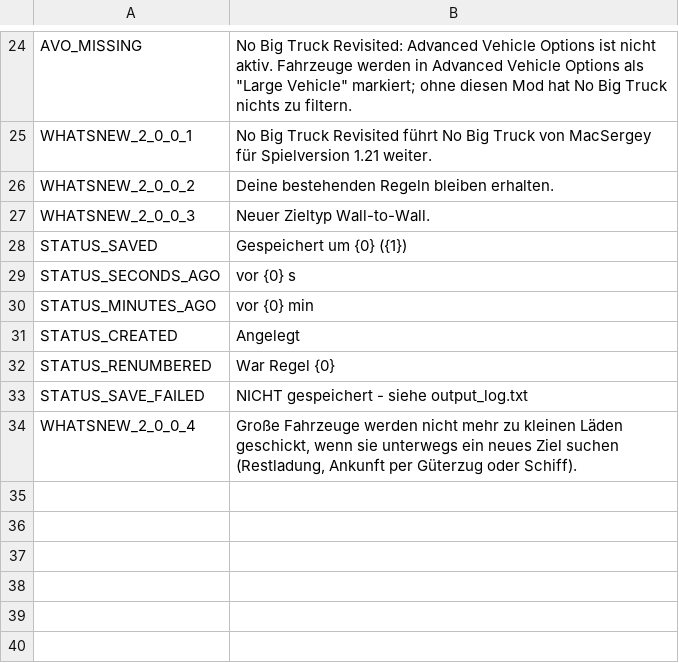
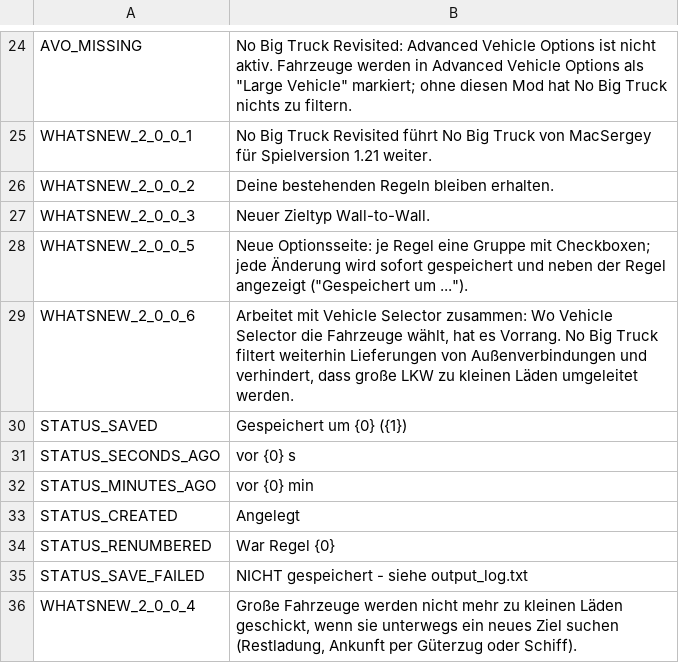
Before and after one commit to CityGecko/CS-NoBigTruckRevisited, a CSV file: NoBigTruck/Translations/de-DE.csv, drawn as a sheet; only a part is shown, gaps mark what is left out.

```diff
--- a/NoBigTruck/Translations/de-DE.csv
+++ b/NoBigTruck/Translations/de-DE.csv
@@ -27,2 +27,4 @@
 "WHATSNEW_2_0_0_3","Neuer Zieltyp Wall-to-Wall."
+"WHATSNEW_2_0_0_5","Neue Optionsseite: je Regel eine Gruppe mit Checkboxen; jede Änderung wird sofort gespeichert und neben der Regel angezeigt (""Gespeichert um ..."")."
+"WHATSNEW_2_0_0_6","Arbeitet mit Vehicle Selector zusammen: Wo Vehicle Selector die Fahrzeuge wählt, hat es Vorrang. No Big Truck filtert weiterhin Lieferungen von Außenverbindungen und verhindert, dass große LKW zu kleinen Läden umgeleitet werden."
 "STATUS_SAVED","Gespeichert um {0} ({1})"
```
Also changed, not shown: NoBigTruck/Translations/en-EN.csv, 2 other files.
